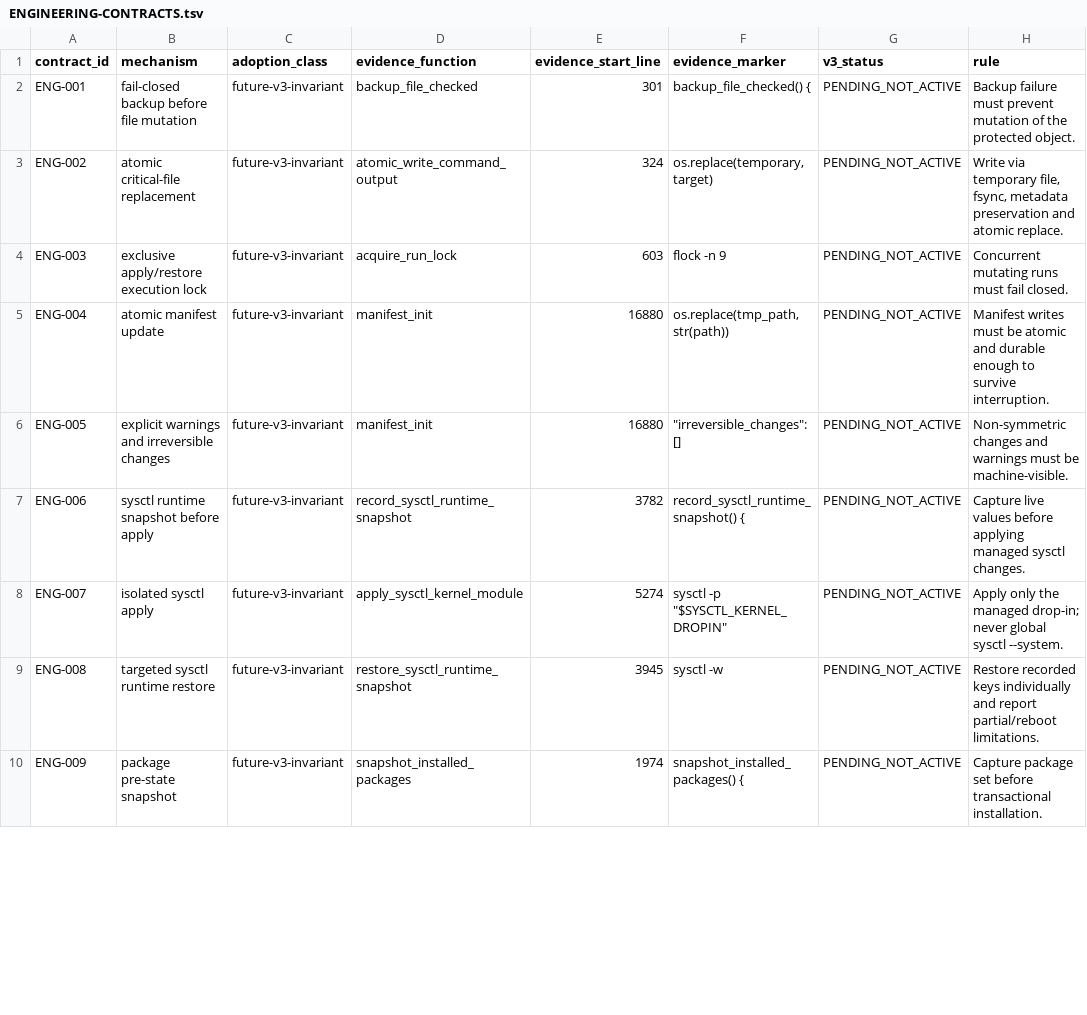
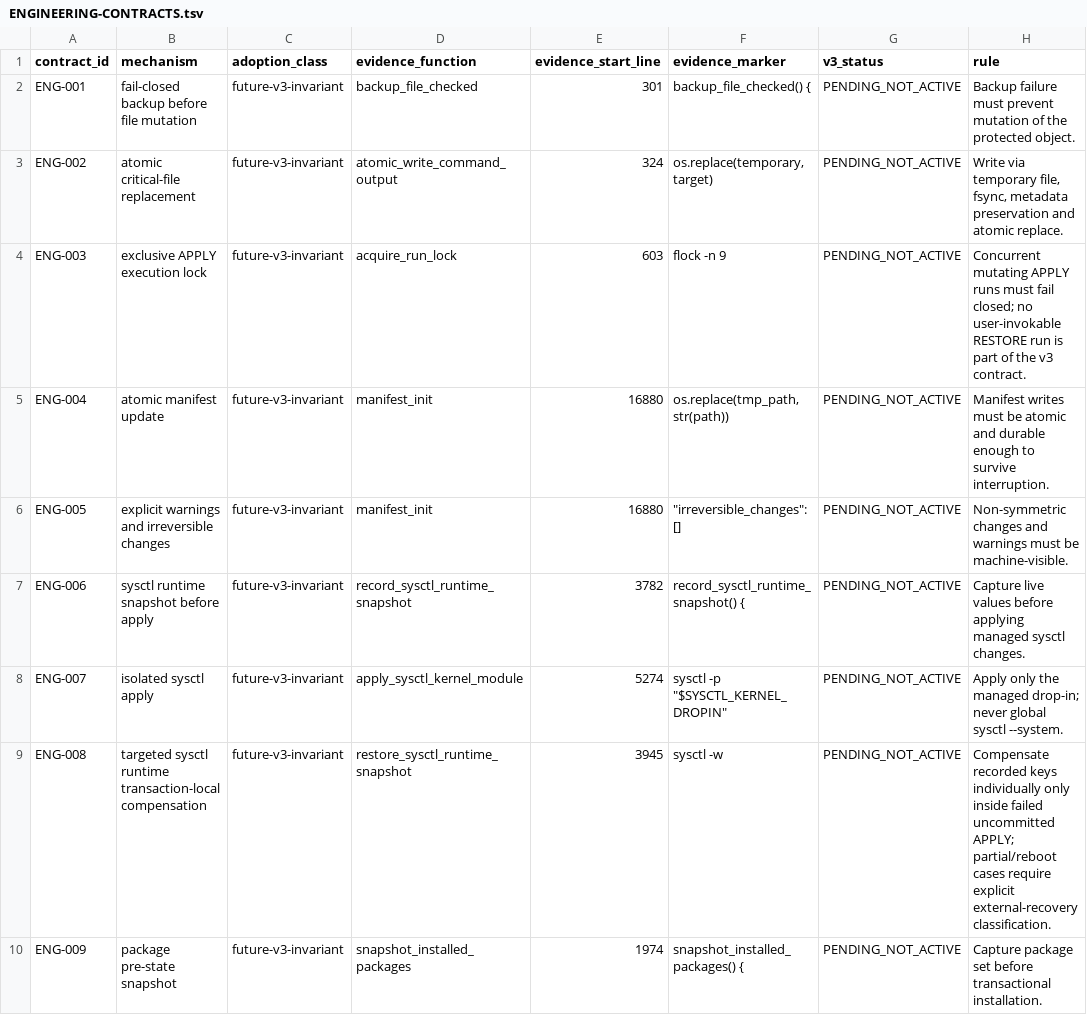
Before and after one commit to rasav65/SecureLinux-Policy, a TSV file: index/engineering-donor-v1/ENGINEERING-CONTRACTS.tsv, drawn as a sheet; only a part is shown; the diff covers the shown part only.

Commit message:
engineering-donor: complete donor-to-v3 APPLY-only mapping

```diff
--- a/index/engineering-donor-v1/ENGINEERING-CONTRACTS.tsv
+++ b/index/engineering-donor-v1/ENGINEERING-CONTRACTS.tsv
@@ -3,3 +3,3 @@ ENG-001	fail-closed backup before file mutation	future-v3-invariant	backup_file_
 ENG-002	atomic critical-file replacement	future-v3-invariant	atomic_write_command_output	324	os.replace(temporary, target)	PENDING_NOT_ACTIVE	Write via temporary file, fsync, metadata preservation and atomic replace.
-ENG-003	exclusive apply/restore execution lock	future-v3-invariant	acquire_run_lock	603	flock -n 9	PENDING_NOT_ACTIVE	Concurrent mutating runs must fail closed.
+ENG-003	exclusive APPLY execution lock	future-v3-invariant	acquire_run_lock	603	flock -n 9	PENDING_NOT_ACTIVE	Concurrent mutating APPLY runs must fail closed; no user-invokable RESTORE run is part of the v3 contract.
 ENG-004	atomic manifest update	future-v3-invariant	manifest_init	16880	os.replace(tmp_path, str(path))	PENDING_NOT_ACTIVE	Manifest writes must be atomic and durable enough to survive interruption.
@@ -8,3 +8,3 @@ ENG-006	sysctl runtime snapshot before apply	future-v3-invariant	record_sysctl_r
 ENG-007	isolated sysctl apply	future-v3-invariant	apply_sysctl_kernel_module	5274	"sysctl -p ""$SYSCTL_KERNEL_DROPIN"""	PENDING_NOT_ACTIVE	Apply only the managed drop-in; never global sysctl --system.
-ENG-008	targeted sysctl runtime restore	future-v3-invariant	restore_sysctl_runtime_snapshot	3945	sysctl -w	PENDING_NOT_ACTIVE	Restore recorded keys individually and report partial/reboot limitations.
+ENG-008	targeted sysctl runtime transaction-local compensation	future-v3-invariant	restore_sysctl_runtime_snapshot	3945	sysctl -w	PENDING_NOT_ACTIVE	Compensate recorded keys individually only inside failed uncommitted APPLY; partial/reboot cases require explicit external-recovery classification.
 ENG-009	package pre-state snapshot	future-v3-invariant	snapshot_installed_packages	1974	snapshot_installed_packages() {	PENDING_NOT_ACTIVE	Capture package set before transactional installation.
```
Also changed, not shown: 16 edited cells elsewhere in this file, docs/ROADMAP-v3.tsv, index/engineering-donor-v1/FUNCTION-INDEX.tsv, 39 other files.
